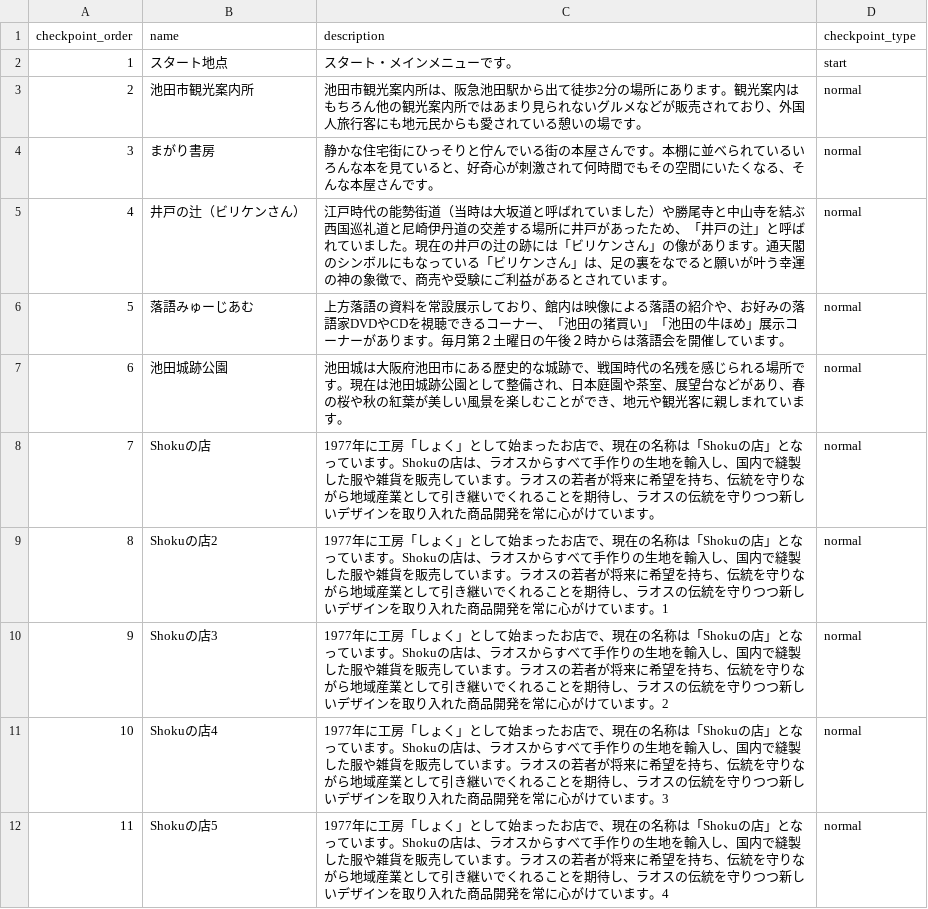
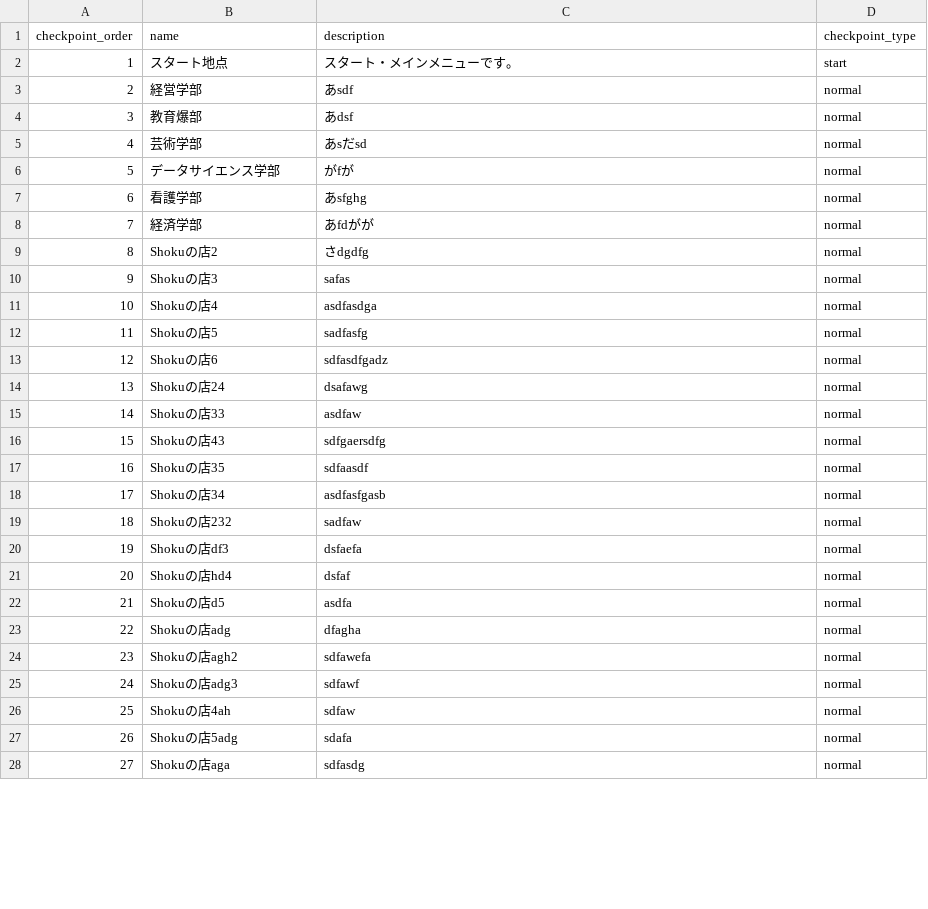
Before and after one commit to aya-1234/oc_stamp_rally, a CSV file: app/description_data.csv, drawn as a sheet; only a part is shown; the diff covers the shown part only.

```diff
--- a/app/description_data.csv
+++ b/app/description_data.csv
@@ -2,11 +2,27 @@
 1,スタート地点,スタート・メインメニューです。,start
-2,池田市観光案内所,池田市観光案内所は、阪急池田駅から出て徒歩2分の場所にあります。観光案内はもちろん他の観光案内所ではあまり見られないグルメなどが販売されており、外国人旅行客にも地元民からも愛されている憩いの場です。,normal
-3,まがり書房,静かな住宅街にひっそりと佇んでいる街の本屋さんです。本棚に並べられているいろんな本を見ていると、好奇心が刺激されて何時間でもその空間にいたくなる、そんな本屋さんです。,normal
-4,井戸の辻（ビリケンさん）,江戸時代の能勢街道（当時は大坂道と呼ばれていました）や勝尾寺と中山寺を結ぶ西国巡礼道と尼崎伊丹道の交差する場所に井戸があったため、「井戸の辻」と呼ばれていました。現在の井戸の辻の跡には「ビリケンさん」の像があります。通天閣のシンボルにもなっている「ビリケンさん」は、足の裏をなでると願いが叶う幸運の神の象徴で、商売や受験にご利益があるとされています。,normal
-5,落語みゅーじあむ,上方落語の資料を常設展示しており、館内は映像による落語の紹介や、お好みの落語家DVDやCDを視聴できるコーナー、「池田の猪買い」「池田の牛ほめ」展示コーナーがあります。毎月第２土曜日の午後２時からは落語会を開催しています。,normal
-6,池田城跡公園,"池田城は大阪府池田市にある歴史的な城跡で、戦国時代の名残を感じられる場所です。現在は池田城跡公園として整備され、日本庭園や茶室、展望台などがあり、春の桜や秋の紅葉が美しい風景を楽しむことができ、地元や観光客に親しまれています。",normal
-7,Shokuの店,1977年に工房「しょく」として始まったお店で、現在の名称は「Shokuの店」となっています。Shokuの店は、ラオスからすべて手作りの生地を輸入し、国内で縫製した服や雑貨を販売しています。ラオスの若者が将来に希望を持ち、伝統を守りながら地域産業として引き継いでくれることを期待し、ラオスの伝統を守りつつ新しいデザインを取り入れた商品開発を常に心がけています。,normal
-8,Shokuの店2,1977年に工房「しょく」として始まったお店で、現在の名称は「Shokuの店」となっています。Shokuの店は、ラオスからすべて手作りの生地を輸入し、国内で縫製した服や雑貨を販売しています。ラオスの若者が将来に希望を持ち、伝統を守りながら地域産業として引き継いでくれることを期待し、ラオスの伝統を守りつつ新しいデザインを取り入れた商品開発を常に心がけています。1,normal
-9,Shokuの店3,1977年に工房「しょく」として始まったお店で、現在の名称は「Shokuの店」となっています。Shokuの店は、ラオスからすべて手作りの生地を輸入し、国内で縫製した服や雑貨を販売しています。ラオスの若者が将来に希望を持ち、伝統を守りながら地域産業として引き継いでくれることを期待し、ラオスの伝統を守りつつ新しいデザインを取り入れた商品開発を常に心がけています。2,normal
-10,Shokuの店4,1977年に工房「しょく」として始まったお店で、現在の名称は「Shokuの店」となっています。Shokuの店は、ラオスからすべて手作りの生地を輸入し、国内で縫製した服や雑貨を販売しています。ラオスの若者が将来に希望を持ち、伝統を守りながら地域産業として引き継いでくれることを期待し、ラオスの伝統を守りつつ新しいデザインを取り入れた商品開発を常に心がけています。3,normal
-11,Shokuの店5,1977年に工房「しょく」として始まったお店で、現在の名称は「Shokuの店」となっています。Shokuの店は、ラオスからすべて手作りの生地を輸入し、国内で縫製した服や雑貨を販売しています。ラオスの若者が将来に希望を持ち、伝統を守りながら地域産業として引き継いでくれることを期待し、ラオスの伝統を守りつつ新しいデザインを取り入れた商品開発を常に心がけています。4,normal
+2,経営学部,あsdf,normal
+3,教育爆部,あdsf,normal
+4,芸術学部,あsだsd,normal
+5,データサイエンス学部,がfが,normal
+6,看護学部,"あsfghg",normal
+7,経済学部,あfdがが,normal
+8,Shokuの店2,さdgdfg,normal
+9,Shokuの店3,safas,normal
+10,Shokuの店4,asdfasdga,normal
+11,Shokuの店5,sadfasfg,normal
+12,Shokuの店6,sdfasdfgadz,normal
+13,Shokuの店24,dsafawg,normal
+14,Shokuの店33,asdfaw,normal
+15,Shokuの店43,sdfgaersdfg,normal
+16,Shokuの店35,sdfaasdf,normal
+17,Shokuの店34,asdfasfgasb,normal
+18,Shokuの店232,sadfaw,normal
+19,Shokuの店df3,dsfaefa,normal
+20,Shokuの店hd4,dsfaf,normal
+21,Shokuの店d5,asdfa,normal
+22,Shokuの店adg,dfagha,normal
+23,Shokuの店agh2,sdfawefa,normal
+24,Shokuの店adg3,sdfawf,normal
+25,Shokuの店4ah,sdfaw,normal
+26,Shokuの店5adg,sdafa,normal
+27,Shokuの店aga,sdfasdg,normal
```
Also changed, not shown: 2 added rows elsewhere in this file, 6 other files.
